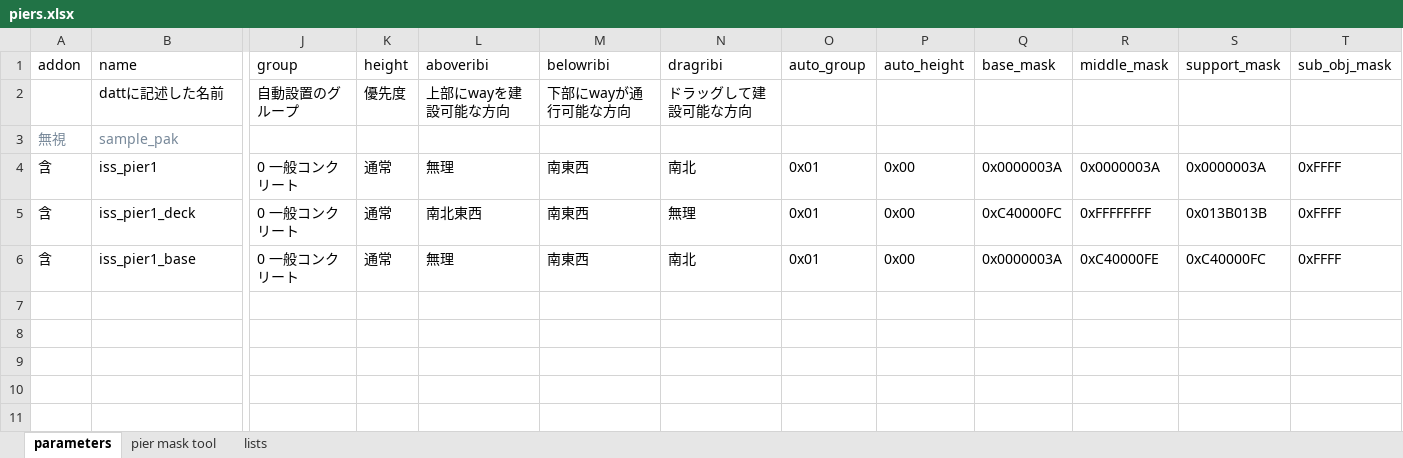
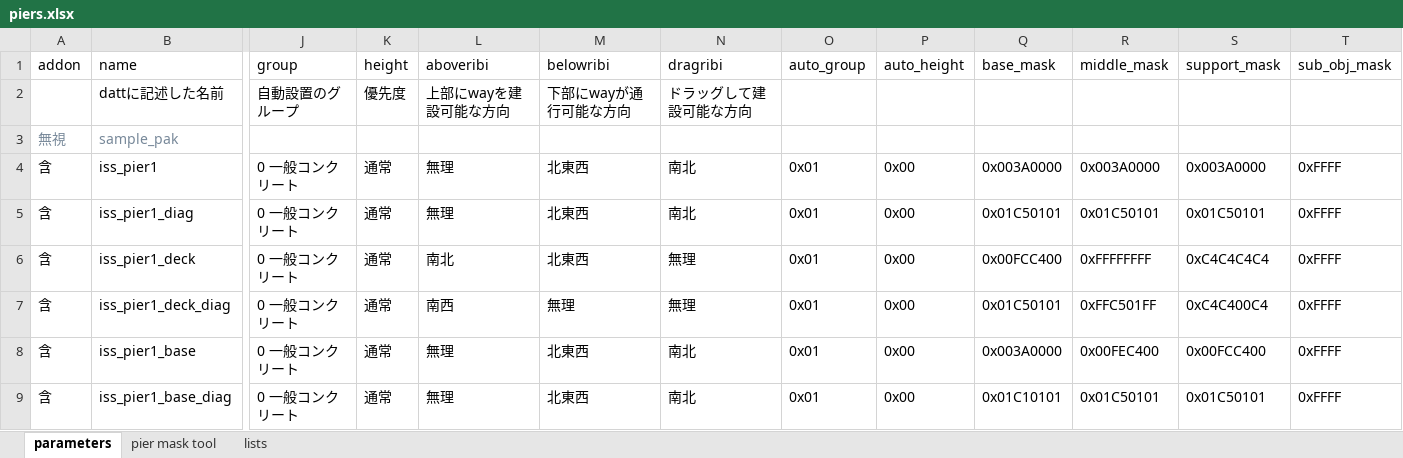
Before and after one commit to soukouki/simutrans-pak128.japan-ex, an Excel workbook: pier/piers.xlsx, sheet parameters, drawn as a sheet; only a part is shown, gaps mark what is left out; values as stored, in another font and other column widths than the file's, no borders; addresses are those after the commit; rows hold the shown columns only; the diff names each change by its address in the sheet, - before the commit and + after, or states it on an @@ line.

```diff
--- a/pier/piers.xlsx (sheet parameters)
+++ b/pier/piers.xlsx (sheet parameters)
-M4 (belowribi): 南東西
+M4 (belowribi): 北東西
-Q4 (base_mask): 0x0000003A
+Q4 (base_mask): 0x003A0000
-R4 (middle_mask): 0x0000003A
+R4 (middle_mask): 0x003A0000
-S4 (support_mask): 0x0000003A
+S4 (support_mask): 0x003A0000
+row 5: 含 | iss_pier1_diag | 0 一般コンクリート | 通常 | 無理 | 北東西 | 南北 | 0x01 | 0x00 | 0x01C50101 | 0x01C50101 | 0x01C50101 | 0xFFFF
-L6 (aboveribi): 南北東西
+L6 (aboveribi): 南北
-M6 (belowribi): 南東西
+M6 (belowribi): 北東西
-Q6 (base_mask): 0xC40000FC
+Q6 (base_mask): 0x00FCC400
-S6 (support_mask): 0x013B013B
+S6 (support_mask): 0xC4C4C4C4
+row 7: 含 | iss_pier1_deck_diag | 0 一般コンクリート | 通常 | 南西 | 無理 | 無理 | 0x01 | 0x00 | 0x01C50101 | 0xFFC501FF | 0xC4C400C4 | 0xFFFF
-M8 (belowribi): 南東西
+M8 (belowribi): 北東西
-Q8 (base_mask): 0x0000003A
+Q8 (base_mask): 0x003A0000
-R8 (middle_mask): 0xC40000FE
+R8 (middle_mask): 0x00FEC400
-S8 (support_mask): 0xC40000FC
+S8 (support_mask): 0x00FCC400
+row 9: 含 | iss_pier1_base_diag | 0 一般コンクリート | 通常 | 無理 | 北東西 | 南北 | 0x01 | 0x00 | 0x01C10101 | 0x01C50101 | 0x01C50101 | 0xFFFF
```
Also changed, not shown: sheet pier mask tool, formulas that keep their value, 8 other files.
